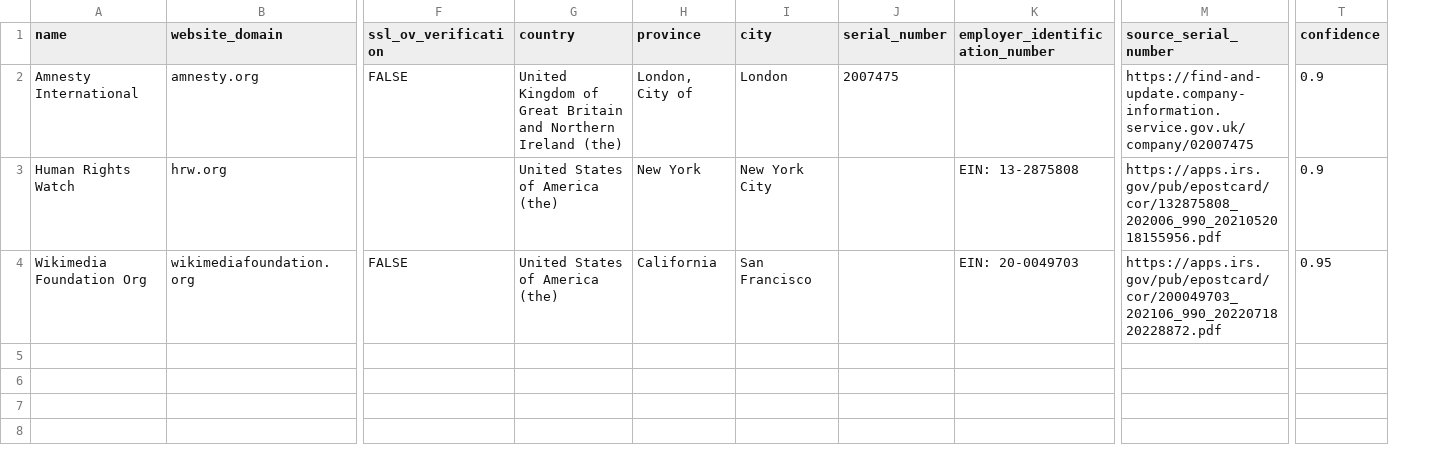
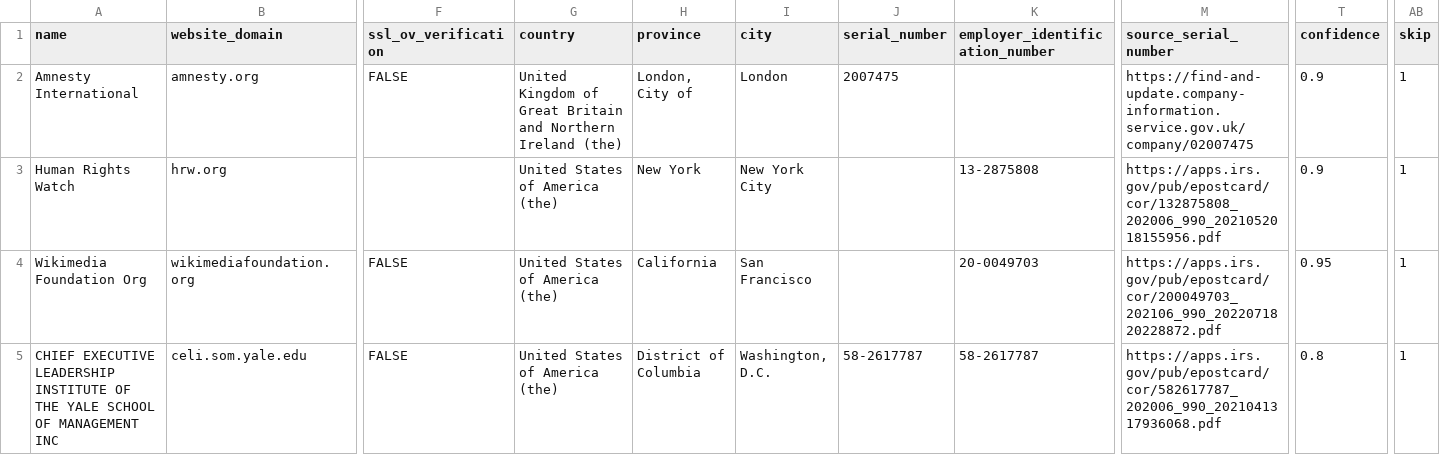
Before and after one commit to c-riq/stated, a CSV file: analysis/verifications/organisations_list.csv, drawn as a sheet; only a part is shown, gaps mark what is left out; rows hold the shown columns only; the diff names each change by its address in the sheet, - before the commit and + after, or states it on an @@ line.

Commit message:
University verification, generate observation script

```diff
--- a/analysis/verifications/organisations_list.csv
+++ b/analysis/verifications/organisations_list.csv
+column AB (skip), rows 2-4: all 1
-K3 (employer_identification_number): EIN: 13-2875808
+K3 (employer_identification_number): 13-2875808
-K4 (employer_identification_number): EIN: 20-0049703
+K4 (employer_identification_number): 20-0049703
+row 5: CHIEF EXECUTIVE LEADERSHIP INSTITUTE OF THE YALE SCHOOL OF MANAGEMENT INC | celi.som.yale.edu | FALSE | United States of America (the) | District of Columbia | Washington, D.C. | 58-2617787 | 58-2617787 | https://apps.irs.gov/pub/epostcard/cor/582617787_202006_990_2021041317936068.pdf | 0.8 | 1
```
Also changed, not shown: 18 other files.
